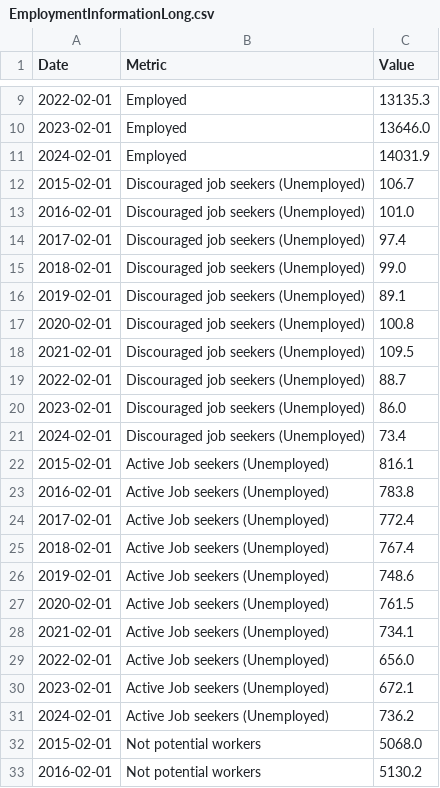
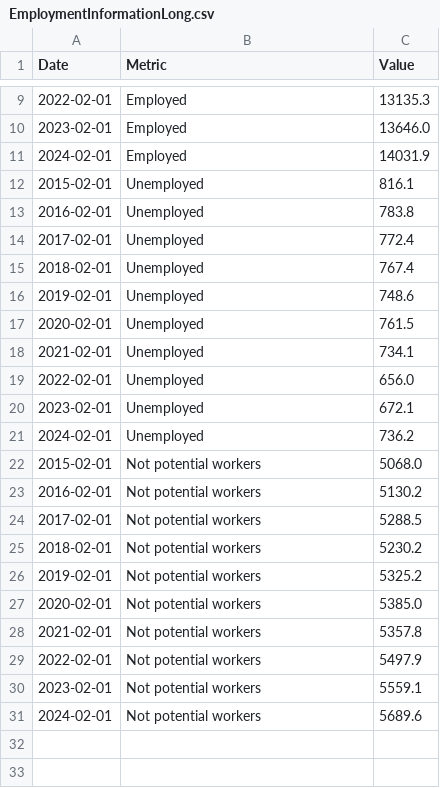
Before and after one commit to sssskipjack/Unemployment-Rate-Australia-Visualization, a CSV file: data/EmploymentInformationLong.csv, drawn as a sheet; only a part is shown, gaps mark what is left out; the shorter side is filled out with more unchanged rows.

Commit message:
changed the data

```diff
--- a/data/EmploymentInformationLong.csv
+++ b/data/EmploymentInformationLong.csv
@@ -11,22 +11,12 @@ Date,Metric,Value
 2024-02-01,Employed,14031.9
-2015-02-01,Discouraged job seekers (Unemployed),106.7
-2016-02-01,Discouraged job seekers (Unemployed),101.0
-2017-02-01,Discouraged job seekers (Unemployed),97.4
-2018-02-01,Discouraged job seekers (Unemployed),99.0
-2019-02-01,Discouraged job seekers (Unemployed),89.1
-2020-02-01,Discouraged job seekers (Unemployed),100.8
-2021-02-01,Discouraged job seekers (Unemployed),109.5
-2022-02-01,Discouraged job seekers (Unemployed),88.7
-2023-02-01,Discouraged job seekers (Unemployed),86.0
-2024-02-01,Discouraged job seekers (Unemployed),73.4
-2015-02-01,Active Job seekers (Unemployed),816.1
-2016-02-01,Active Job seekers (Unemployed),783.8
-2017-02-01,Active Job seekers (Unemployed),772.4
-2018-02-01,Active Job seekers (Unemployed),767.4
-2019-02-01,Active Job seekers (Unemployed),748.6
-2020-02-01,Active Job seekers (Unemployed),761.5
-2021-02-01,Active Job seekers (Unemployed),734.1
-2022-02-01,Active Job seekers (Unemployed),656.0
-2023-02-01,Active Job seekers (Unemployed),672.1
-2024-02-01,Active Job seekers (Unemployed),736.2
+2015-02-01,Unemployed,816.1
+2016-02-01,Unemployed,783.8
+2017-02-01,Unemployed,772.4
+2018-02-01,Unemployed,767.4
+2019-02-01,Unemployed,748.6
+2020-02-01,Unemployed,761.5
+2021-02-01,Unemployed,734.1
+2022-02-01,Unemployed,656.0
+2023-02-01,Unemployed,672.1
+2024-02-01,Unemployed,736.2
 2015-02-01,Not potential workers,5068.0
```
Also changed, not shown: 2 other files.
